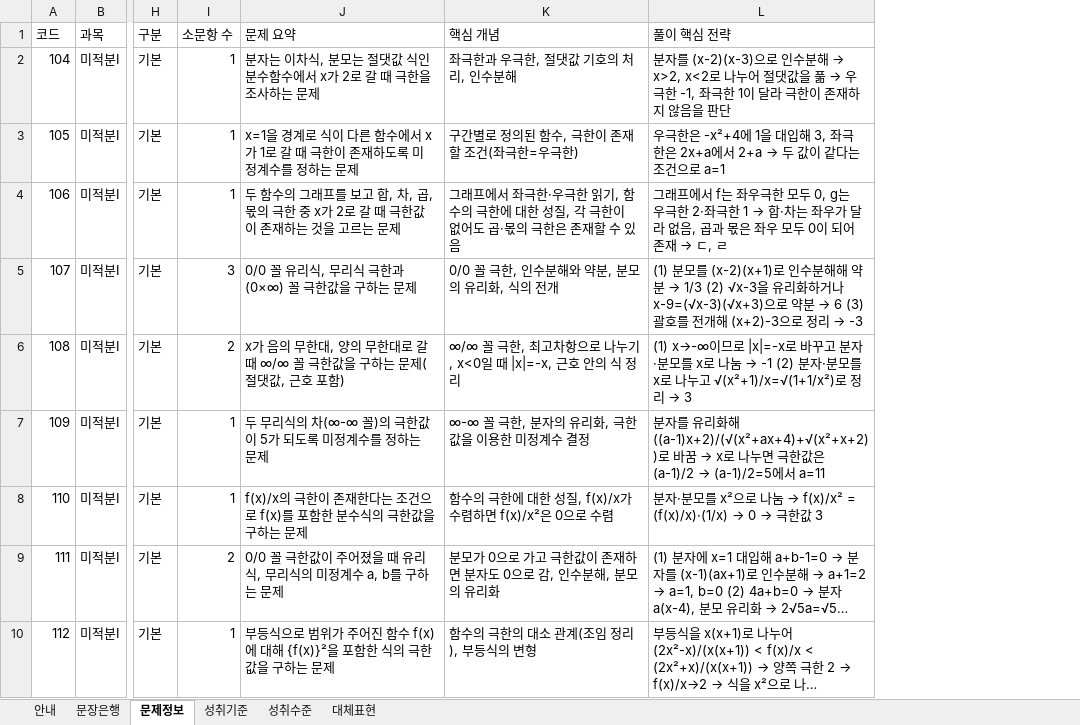
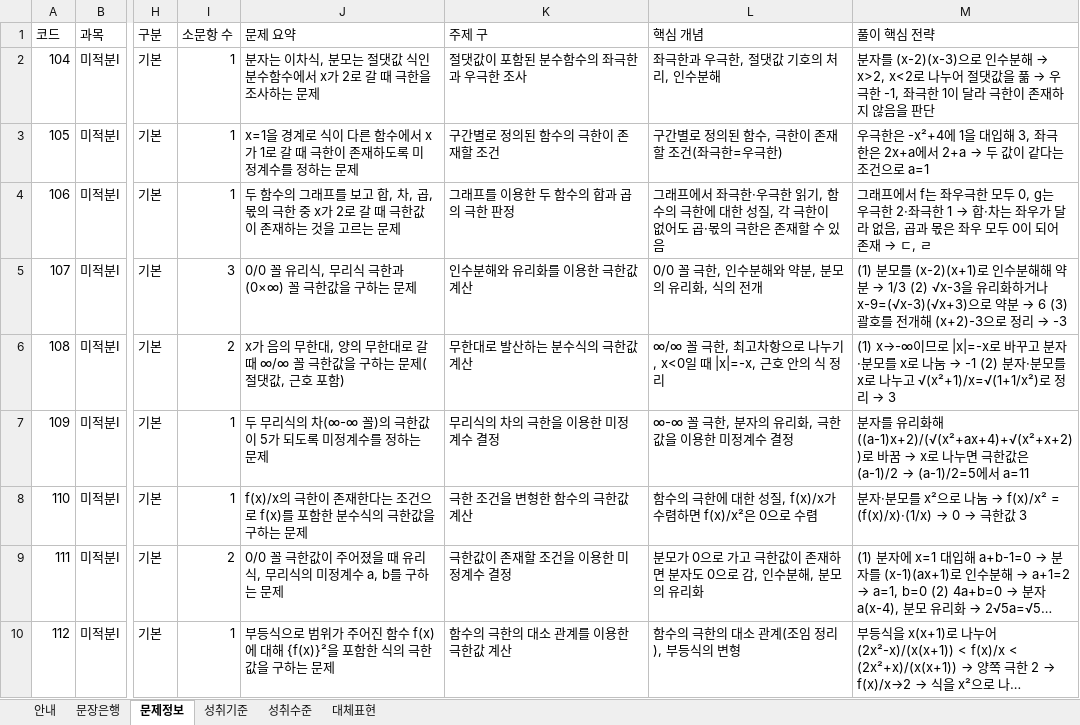
Before and after one commit to coffeeeplz/st119, an Excel workbook: seteuk/data/문장은행_기본.xlsx, sheet 문제정보, drawn as a sheet; only a part is shown, gaps mark what is left out; long unchanged cells end in …; values as stored, in another font and other column widths than the file's, no borders; the diff names each change by its address in the sheet, - before the commit and + after, or states it on an @@ line.

```diff
--- a/seteuk/data/문장은행_기본.xlsx (sheet 문제정보)
+++ b/seteuk/data/문장은행_기본.xlsx (sheet 문제정보)
+column K (주제 구), rows 2-10: 절댓값이 포함된 분수함수의 좌극한과 우극한 조사 | 구간별로 정의된 함수의 극한이 존재할 조건 | 그래프를 이용한 두 함수의 합과 곱의 극한 판정 | 인수분해와 유리화를 이용한 극한값 계산 | 무한대로 발산하는 분수식의 극한값 계산 | 무리식의 차의 극한을 이용한 미정계수 결정 | 극한 조건을 변형한 함수의 극한값 계산 | 극한값이 존재할 조건을 이용한 미정계수 결정 | 함수의 극한의 대소 관계를 이용한 극한값 계산
```
Also changed, not shown: 3 other files.
